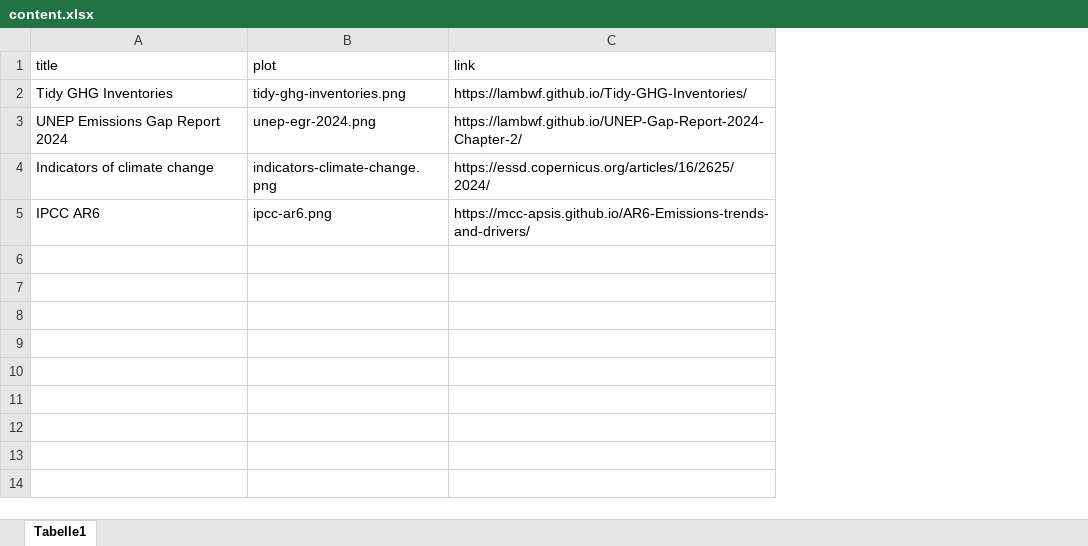
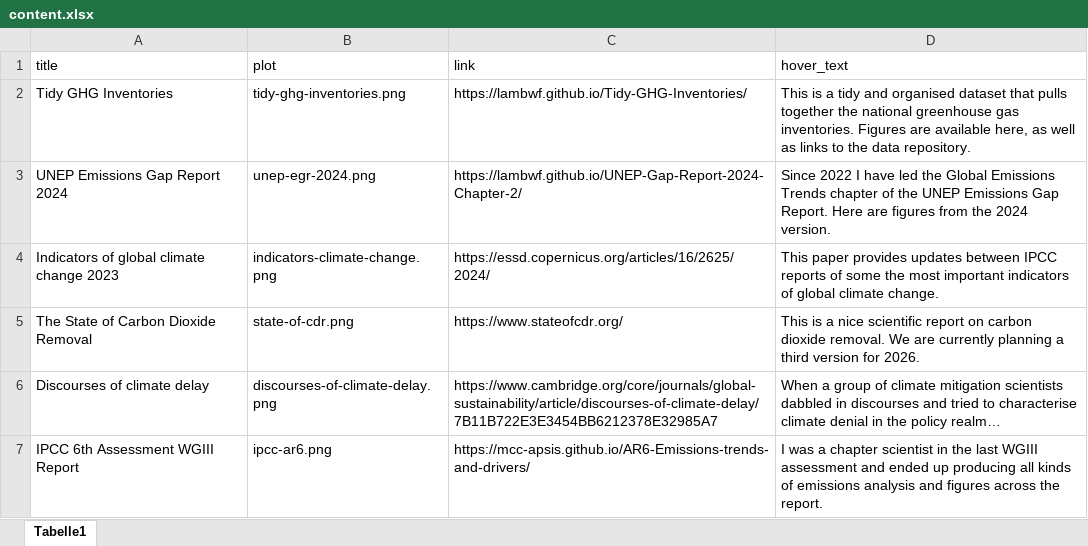
Before and after one commit to lambwf/lambwf.github.io, an Excel workbook: content.xlsx, sheet Tabelle1, drawn as a sheet; values as stored, in another font and other column widths than the file's, no borders; addresses are those after the commit; the diff names each change by its address in the sheet, - before the commit and + after, or states it on an @@ line.

Commit message:
new content

```diff
--- a/content.xlsx (sheet Tabelle1)
+++ b/content.xlsx (sheet Tabelle1)
+column D (hover_text), rows 2-4: This is a tidy and organised dataset that pulls together the national greenhouse gas inventories. Figures are available here, as well as links to the data repository. | Since 2022 I have led the Global Emissions Trends chapter of the UNEP Emissions Gap Report. Here are figures from the 2024 version. | This paper provides updates between IPCC reports of some the most important indicators of global climate change.; row 7: I was a chapter scientist in the last WGIII assessment and ended up producing all kinds of emissions analysis and figures across the report.
-A4 (title): Indicators of climate change
+A4 (title): Indicators of global climate change 2023
+row 5: The State of Carbon Dioxide Removal | state-of-cdr.png | https://www.stateofcdr.org/ | This is a nice scientific report on carbon dioxide removal. We are currently planning a third version for 2026.
+row 6: Discourses of climate delay | discourses-of-climate-delay.png | https://www.cambridge.org/core/journals/global-sustainability/article/discourses-of-climate-delay/7B11B722E3E3454BB6212378E32985A7 | When a group of climate mitigation scientists dabbled in discourses and tried to characterise climate denial in the policy realm…
-A7 (title): IPCC AR6
+A7 (title): IPCC 6th Assessment WGIII Report
```
Also changed, not shown: 9 other files.
